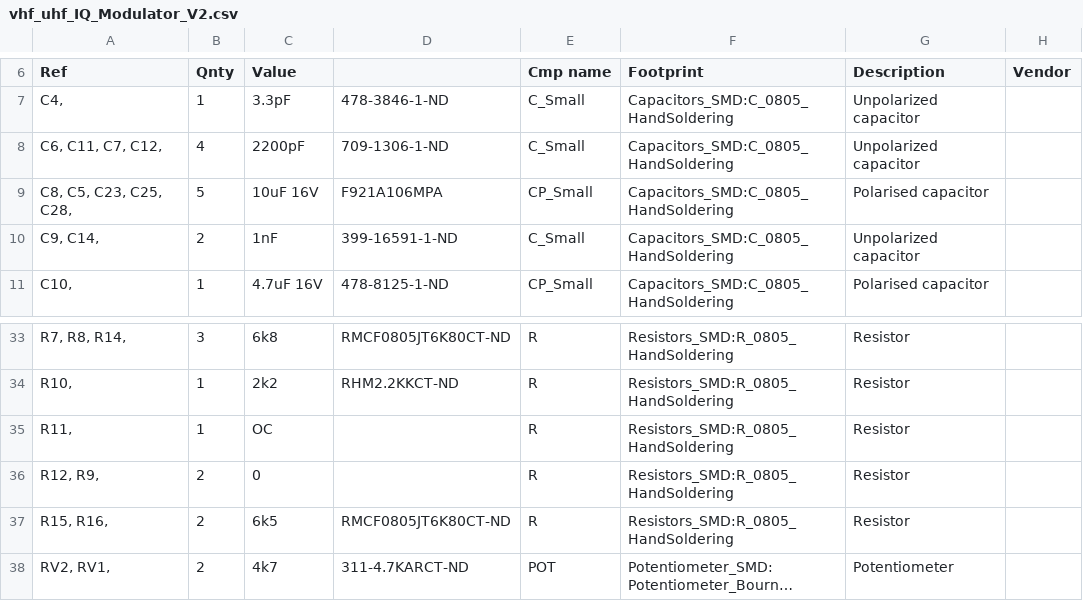
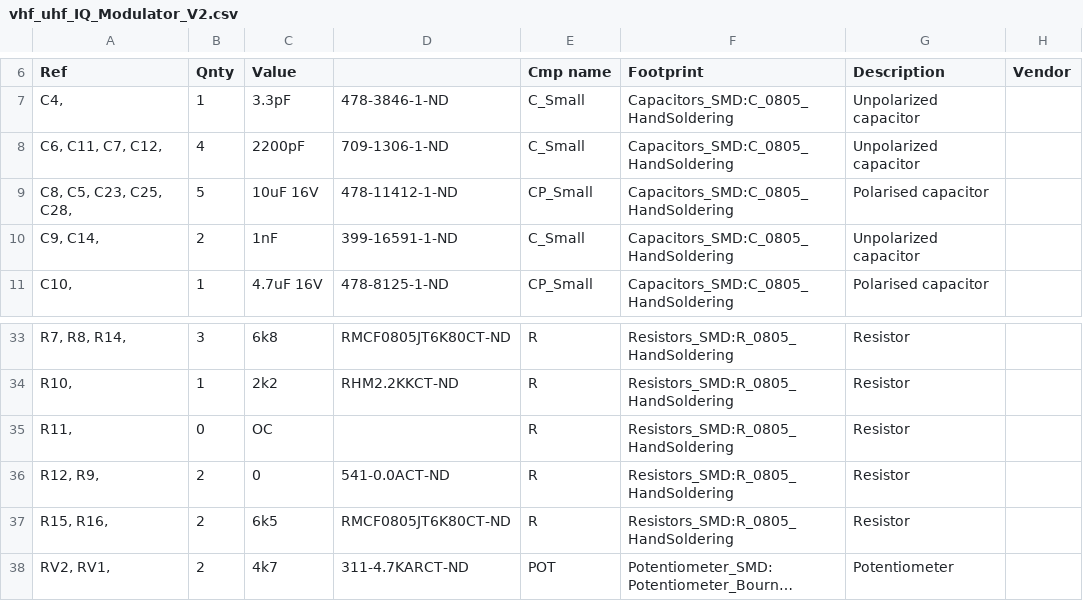
Before and after one commit to antonjan/IQ_Modulator, a CSV file: vhf_uhf_IQ_Modulator_V2.csv, drawn as a sheet; only a part is shown, gaps mark what is left out; long unchanged cells end in ….

Commit message:
updated Parts list

```diff
--- a/vhf_uhf_IQ_Modulator_V2.csv
+++ b/vhf_uhf_IQ_Modulator_V2.csv
@@ -8,3 +8,3 @@ Ref,Qnty,Value,,Cmp name,Footprint,Description,Vendor
 "C6, C11, C7, C12, ",4,2200pF,709-1306-1-ND ,C_Small,Capacitors_SMD:C_0805_HandSoldering,Unpolarized capacitor,
-"C8, C5, C23, C25, C28, ",5,10uF 16V,F921A106MPA,CP_Small,Capacitors_SMD:C_0805_HandSoldering,Polarised capacitor,
+"C8, C5, C23, C25, C28, ",5,10uF 16V,478-11412-1-ND ,CP_Small,Capacitors_SMD:C_0805_HandSoldering,Polarised capacitor,
 "C9, C14, ",2,1nF,399-16591-1-ND,C_Small,Capacitors_SMD:C_0805_HandSoldering,Unpolarized capacitor,
@@ -34,4 +34,4 @@ Ref,Qnty,Value,,Cmp name,Footprint,Description,Vendor
 "R10, ",1,2k2,RHM2.2KKCT-ND ,R,Resistors_SMD:R_0805_HandSoldering,Resistor,
-"R11, ",1,OC,,R,Resistors_SMD:R_0805_HandSoldering,Resistor,
-"R12, R9, ",2,0,,R,Resistors_SMD:R_0805_HandSoldering,Resistor,
+"R11, ",0,OC,,R,Resistors_SMD:R_0805_HandSoldering,Resistor,
+"R12, R9, ",2,0,541-0.0ACT-ND ,R,Resistors_SMD:R_0805_HandSoldering,Resistor,
 "R15, R16, ",2,6k5,RMCF0805JT6K80CT-ND ,R,Resistors_SMD:R_0805_HandSoldering,Resistor,
```
Also changed, not shown: 1 other file.
